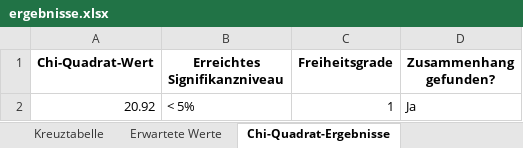
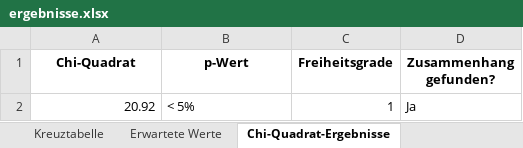
Before and after one commit to kbenz1/juri-chicago, an Excel workbook: kapitel-4/ergebnisse.xlsx, sheet Chi-Quadrat-Ergebnisse, drawn as a sheet; values as stored, in another font and other column widths than the file's, no borders; the diff names each change by its address in the sheet, - before the commit and + after, or states it on an @@ line.

Commit message:
kapitel-5 xls

```diff
--- a/kapitel-4/ergebnisse.xlsx (sheet Chi-Quadrat-Ergebnisse)
+++ b/kapitel-4/ergebnisse.xlsx (sheet Chi-Quadrat-Ergebnisse)
-A1: Chi-Quadrat-Wert
+A1: Chi-Quadrat
-B1: Erreichtes Signifikanzniveau
+B1: p-Wert
```
Also changed, not shown: kapitel-4/daten.xlsx, kapitel-5/kreditvergabe/kreditnehmerinnen.xlsx, 13 other files.
